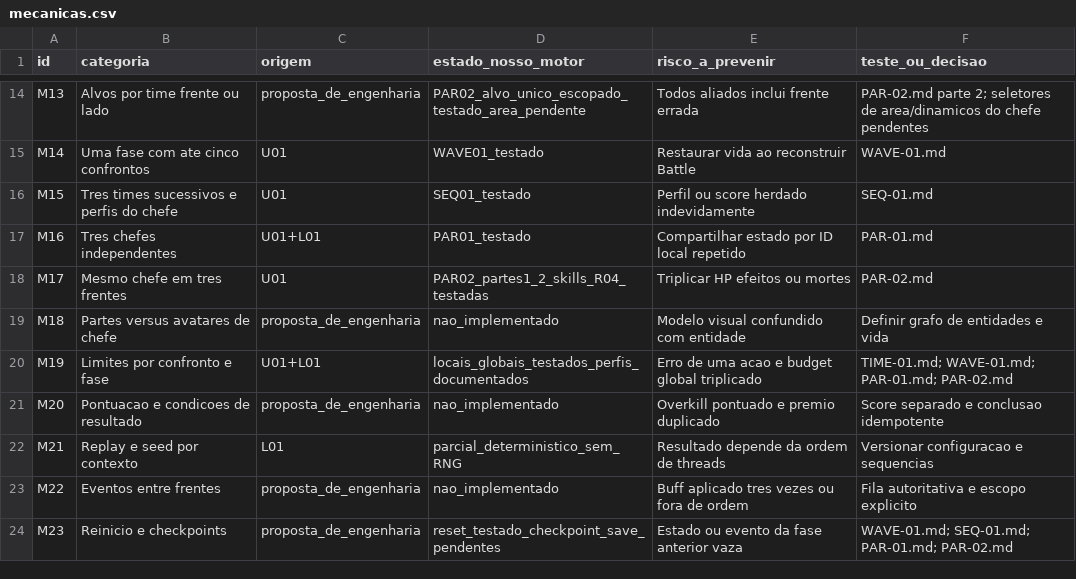
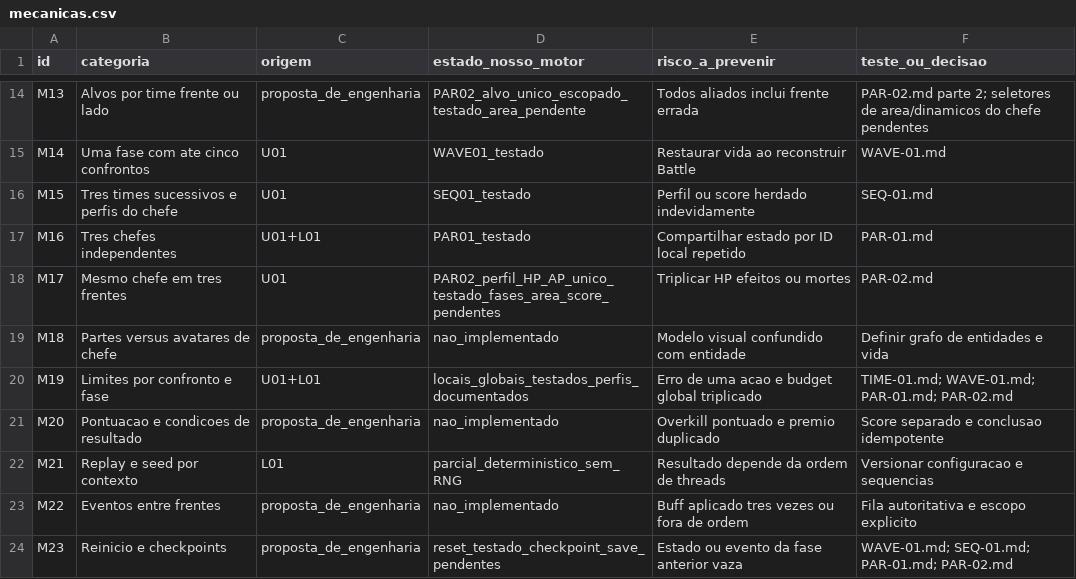
Before and after one commit to FelipeWolves/rpg-urbano, a CSV file: docs/batalhas/mecanicas.csv, drawn as a sheet; only a part is shown, gaps mark what is left out.

```diff
--- a/docs/batalhas/mecanicas.csv
+++ b/docs/batalhas/mecanicas.csv
@@ -17,3 +17,3 @@
 "M16","Tres chefes independentes","U01+L01","PAR01_testado","Compartilhar estado por ID local repetido","PAR-01.md"
-"M17","Mesmo chefe em tres frentes","U01","PAR02_partes1_2_skills_R04_testadas","Triplicar HP efeitos ou mortes","PAR-02.md"
+"M17","Mesmo chefe em tres frentes","U01","PAR02_perfil_HP_AP_unico_testado_fases_area_score_pendentes","Triplicar HP efeitos ou mortes","PAR-02.md"
 "M18","Partes versus avatares de chefe","proposta_de_engenharia","nao_implementado","Modelo visual confundido com entidade","Definir grafo de entidades e vida"
```
Also changed, not shown: docs/batalhas/chefe-compartilhado-testes.csv, docs/batalhas/modos-pve.csv, 15 other files.
